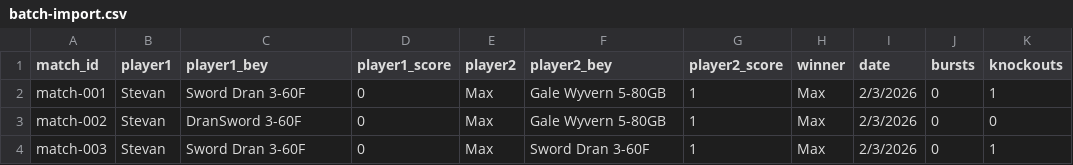
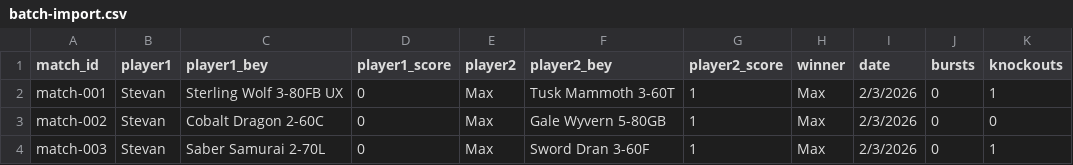
Before and after one commit to DannyLika/spin-masters-hub, a CSV file: public/batch-import.csv, drawn as a sheet; only a part is shown; the diff names each change by its address in the sheet, - before the commit and + after, or states it on an @@ line.

Commit message:
Update batch-import.csv with correct Beyblade names

```diff
--- a/public/batch-import.csv
+++ b/public/batch-import.csv
-C2 (player1_bey): Sword Dran 3-60F
+C2 (player1_bey): Sterling Wolf 3-80FB UX
-F2 (player2_bey): Gale Wyvern 5-80GB
+F2 (player2_bey): Tusk Mammoth 3-60T
-C3 (player1_bey): DranSword 3-60F
+C3 (player1_bey): Cobalt Dragon 2-60C
-C4 (player1_bey): Sword Dran 3-60F
+C4 (player1_bey): Saber Samurai 2-70L
```
